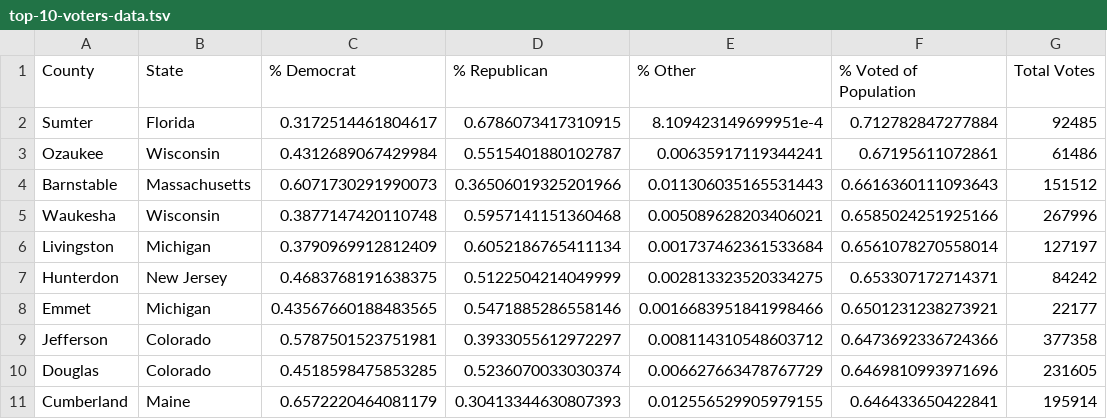
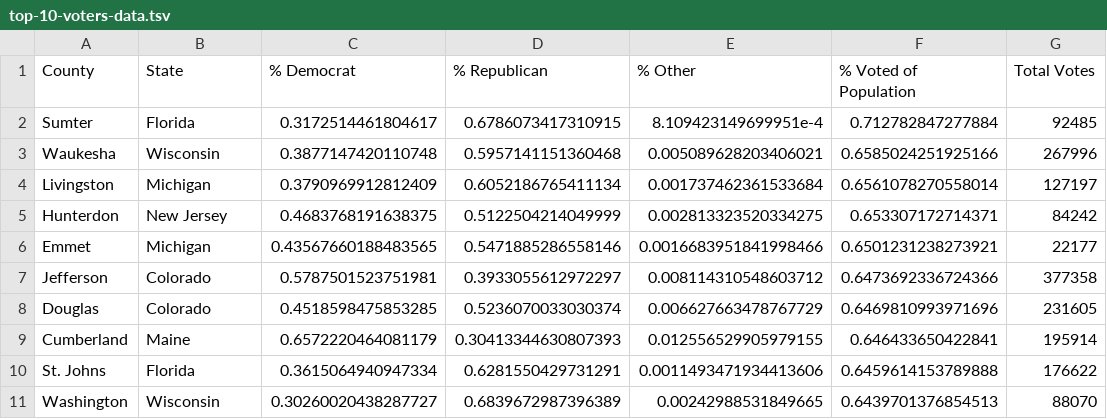
Before and after one commit to Sahill107/election-final-project, a TSV file: results/top-10-voters-data.tsv, drawn as a sheet; removed rows and columns are numbered as before the commit, all else as after; the diff names each change by its address in the sheet, - before the commit and + after, or states it on an @@ line.

```diff
--- a/results/top-10-voters-data.tsv
+++ b/results/top-10-voters-data.tsv
-row 3: Ozaukee | Wisconsin | 0.4312689067429984 | 0.5515401880102787 | 0.00635917119344241 | 0.67195611072861 | 61486
-row 4: Barnstable | Massachusetts | 0.6071730291990073 | 0.36506019325201966 | 0.011306035165531443 | 0.6616360111093643 | 151512
+row 10: St. Johns | Florida | 0.3615064940947334 | 0.6281550429731291 | 0.0011493471934413606 | 0.6459614153789888 | 176622
+row 11: Washington | Wisconsin | 0.30260020438287727 | 0.6839672987396389 | 0.00242988531849665 | 0.6439701376854513 | 88070
```
Also changed, not shown: results/top-10-dems-data.tsv, results/top-10-other-data.tsv, 8 other files.
